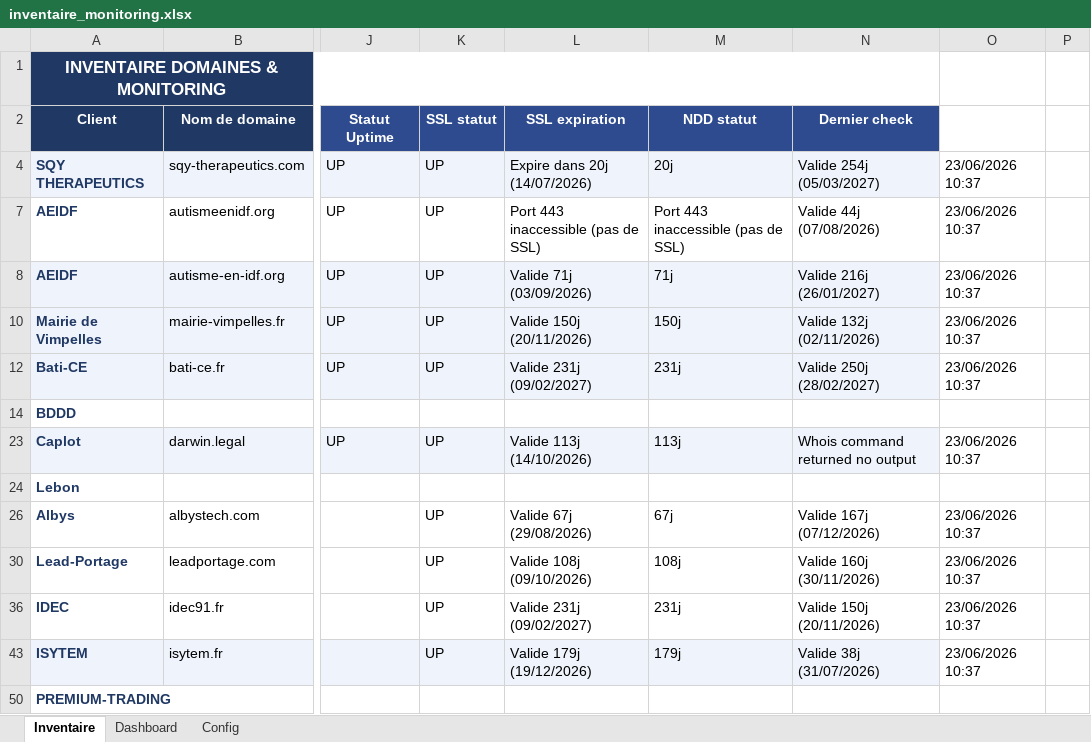
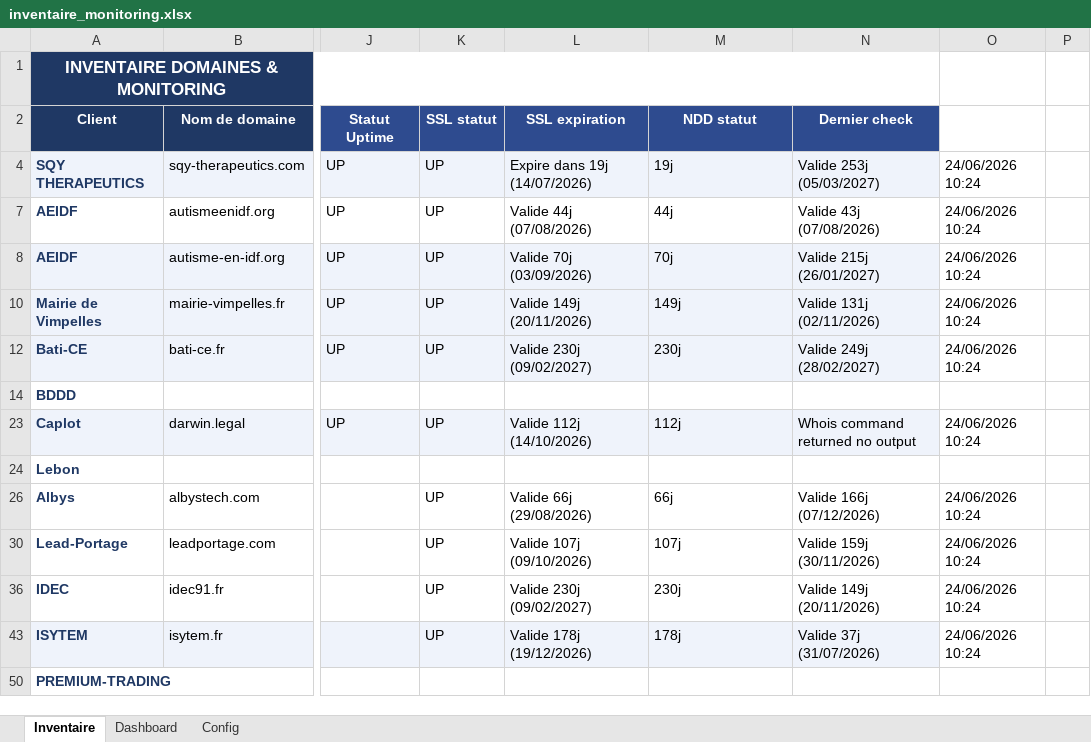
Before and after one commit to Axel-DosSantos/monitoring-sites, an Excel workbook: inventaire_monitoring.xlsx, sheet Inventaire, drawn as a sheet; only a part is shown, gaps mark what is left out; values as stored, in another font and other column widths than the file's, no borders; the diff names each change by its address in the sheet, - before the commit and + after, or states it on an @@ line.

```diff
--- a/inventaire_monitoring.xlsx (sheet Inventaire)
+++ b/inventaire_monitoring.xlsx (sheet Inventaire)
-L4 (SSL expiration): Expire dans 20j (14/07/2026)
+L4 (SSL expiration): Expire dans 19j (14/07/2026)
-M4 (NDD statut): 20j
+M4 (NDD statut): 19j
-N4 (Dernier check): Valide 254j (05/03/2027)
+N4 (Dernier check): Valide 253j (05/03/2027)
-O4: 23/06/2026 10:37
+O4: 24/06/2026 10:24
-L7 (SSL expiration): Port 443 inaccessible (pas de SSL)
+L7 (SSL expiration): Valide 44j (07/08/2026)
-M7 (NDD statut): Port 443 inaccessible (pas de SSL)
+M7 (NDD statut): 44j
-N7 (Dernier check): Valide 44j (07/08/2026)
+N7 (Dernier check): Valide 43j (07/08/2026)
-O7:O8: 23/06/2026 10:37
+O7:O8: 24/06/2026 10:24
-L8 (SSL expiration): Valide 71j (03/09/2026)
+L8 (SSL expiration): Valide 70j (03/09/2026)
-M8 (NDD statut): 71j
+M8 (NDD statut): 70j
-N8 (Dernier check): Valide 216j (26/01/2027)
+N8 (Dernier check): Valide 215j (26/01/2027)
-L10 (SSL expiration): Valide 150j (20/11/2026)
+L10 (SSL expiration): Valide 149j (20/11/2026)
-M10 (NDD statut): 150j
+M10 (NDD statut): 149j
-N10 (Dernier check): Valide 132j (02/11/2026)
+N10 (Dernier check): Valide 131j (02/11/2026)
-O10: 23/06/2026 10:37
+O10: 24/06/2026 10:24
-L12 (SSL expiration): Valide 231j (09/02/2027)
+L12 (SSL expiration): Valide 230j (09/02/2027)
-M12 (NDD statut): 231j
+M12 (NDD statut): 230j
-N12 (Dernier check): Valide 250j (28/02/2027)
+N12 (Dernier check): Valide 249j (28/02/2027)
-O12: 23/06/2026 10:37
+O12: 24/06/2026 10:24
-L23 (SSL expiration): Valide 113j (14/10/2026)
+L23 (SSL expiration): Valide 112j (14/10/2026)
-M23 (NDD statut): 113j
+M23 (NDD statut): 112j
-O23: 23/06/2026 10:37
+O23: 24/06/2026 10:24
-L26 (SSL expiration): Valide 67j (29/08/2026)
+L26 (SSL expiration): Valide 66j (29/08/2026)
-M26 (NDD statut): 67j
+M26 (NDD statut): 66j
-N26 (Dernier check): Valide 167j (07/12/2026)
+N26 (Dernier check): Valide 166j (07/12/2026)
-O26: 23/06/2026 10:37
+O26: 24/06/2026 10:24
-L30 (SSL expiration): Valide 108j (09/10/2026)
+L30 (SSL expiration): Valide 107j (09/10/2026)
-M30 (NDD statut): 108j
+M30 (NDD statut): 107j
-N30 (Dernier check): Valide 160j (30/11/2026)
+N30 (Dernier check): Valide 159j (30/11/2026)
-O30: 23/06/2026 10:37
+O30: 24/06/2026 10:24
-L36 (SSL expiration): Valide 231j (09/02/2027)
+L36 (SSL expiration): Valide 230j (09/02/2027)
-M36 (NDD statut): 231j
+M36 (NDD statut): 230j
-N36 (Dernier check): Valide 150j (20/11/2026)
+N36 (Dernier check): Valide 149j (20/11/2026)
-O36: 23/06/2026 10:37
+O36: 24/06/2026 10:24
-L43 (SSL expiration): Valide 179j (19/12/2026)
+L43 (SSL expiration): Valide 178j (19/12/2026)
-M43 (NDD statut): 179j
+M43 (NDD statut): 178j
-N43 (Dernier check): Valide 38j (31/07/2026)
+N43 (Dernier check): Valide 37j (31/07/2026)
-O43: 23/06/2026 10:37
+O43: 24/06/2026 10:24
```
Also changed, not shown: hidden cells, 2 other files.
